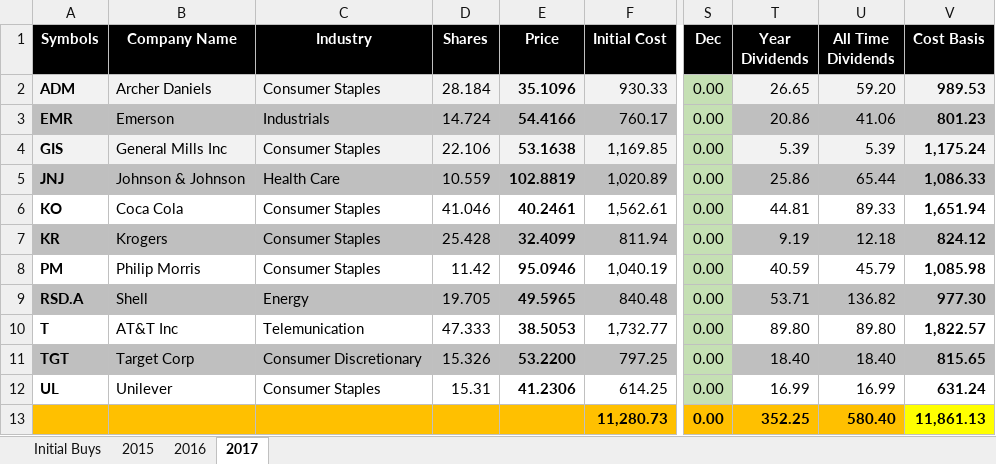
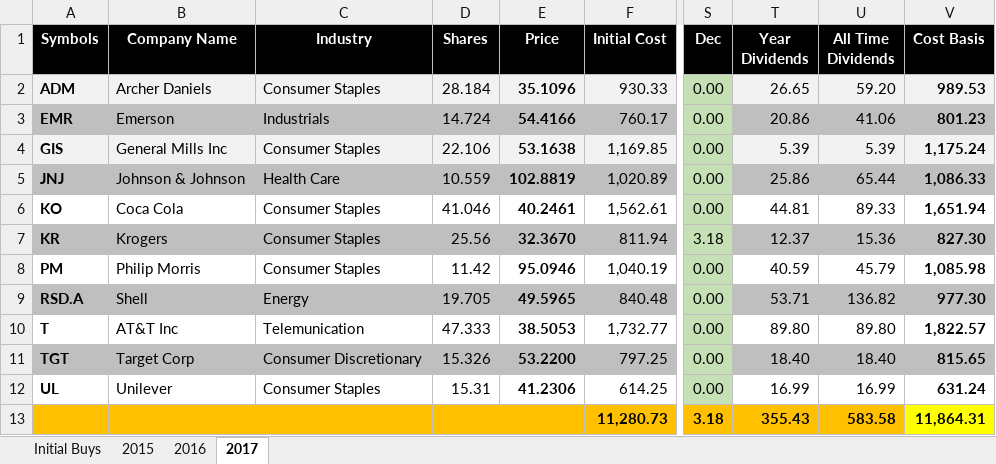
Before and after one commit to eplugplay/DividendLibertyCommercial, an Excel workbook: DividendLiberty/Suzie's IRA.xlsx, sheet 2017, drawn as a sheet; only a part is shown, gaps mark what is left out; values as stored, in another font and other column widths than the file's, no borders; the diff names each change by its address in the sheet, - before the commit and + after, or states it on an @@ line.

```diff
--- a/DividendLiberty/Suzie's IRA.xlsx (sheet 2017)
+++ b/DividendLiberty/Suzie's IRA.xlsx (sheet 2017)
-D7 (Shares): 25.428
+D7 (Shares): 25.56
-E7 (Price): 32.4099
+E7 (Price): 32.3670
-S7 (Dec): 0.00
+S7 (Dec): 3.18
-T7 (Year Dividends): 9.19
+T7 (Year Dividends): 12.37
-U7 (All Time Dividends): 12.18
+U7 (All Time Dividends): 15.36
-V7 (Cost Basis): 824.12
+V7 (Cost Basis): 827.30
-S13 (Dec): 0.00
+S13 (Dec): 3.18
-T13 (Year Dividends): 352.25
+T13 (Year Dividends): 355.43
-U13 (All Time Dividends): 580.40
+U13 (All Time Dividends): 583.58
-V13 (Cost Basis): 11,861.13
+V13 (Cost Basis): 11,864.31
```
Also changed, not shown: DividendLiberty/401k.xlsx, DividendLiberty/Dividend Calculation.xlsx, 3 other files.
